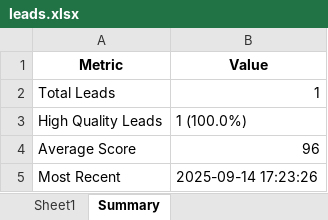
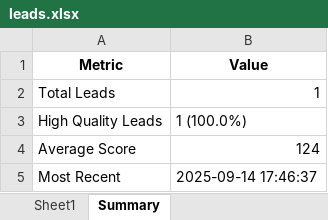
Before and after one commit to SIDDHARTH000001/Sales-Page-Quick-Answer-Lead-Bot, an Excel workbook: leads.xlsx, sheet Summary, drawn as a sheet; values as stored, in another font and other column widths than the file's, no borders; the diff names each change by its address in the sheet, - before the commit and + after, or states it on an @@ line.

```diff
--- a/leads.xlsx (sheet Summary)
+++ b/leads.xlsx (sheet Summary)
-B4 (Value): 96
+B4 (Value): 124
-B5 (Value): 2025-09-14 17:23:26
+B5 (Value): 2025-09-14 17:46:37
```
Also changed, not shown: sheet Sheet1, 2 other files.
